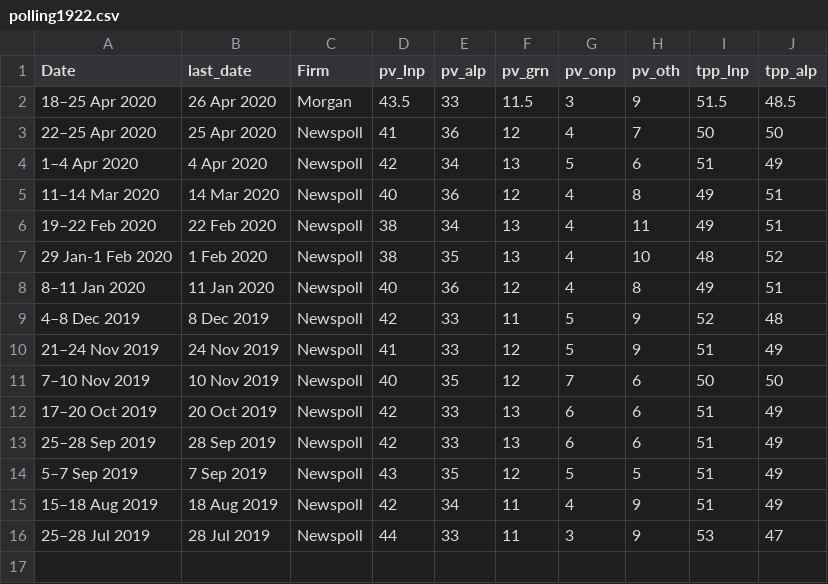
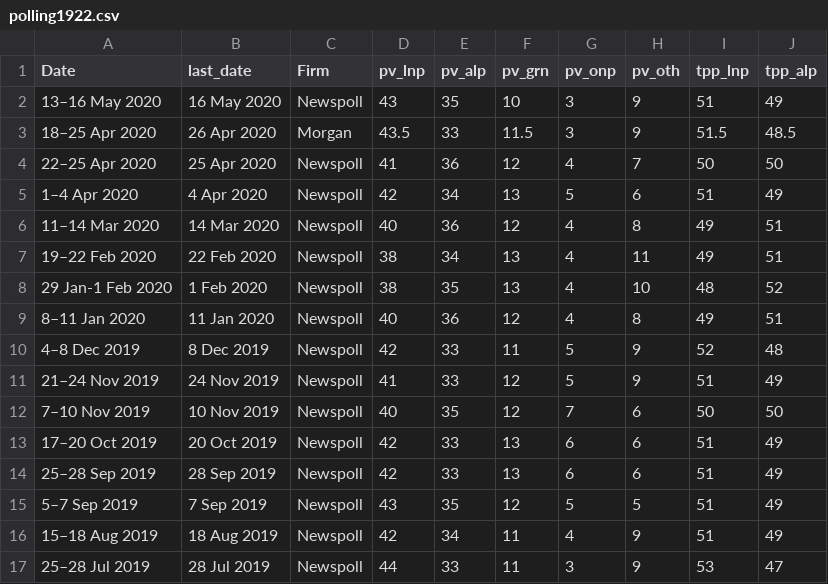
Before and after one commit to metacoretechs/wikipedia-aus-poll-charts, a CSV file: polling1922.csv, drawn as a sheet; the diff names each change by its address in the sheet, - before the commit and + after, or states it on an @@ line.

Commit message:
13-16 May 2020 Newspoll

```diff
--- a/polling1922.csv
+++ b/polling1922.csv
+row 2: 13–16 May 2020 | 16 May 2020 | Newspoll | 43 | 35 | 10 | 3 | 9 | 51 | 49
```
Also changed, not shown: 2 other files.
